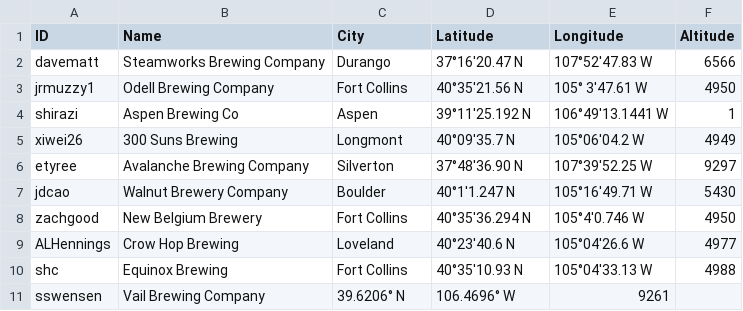
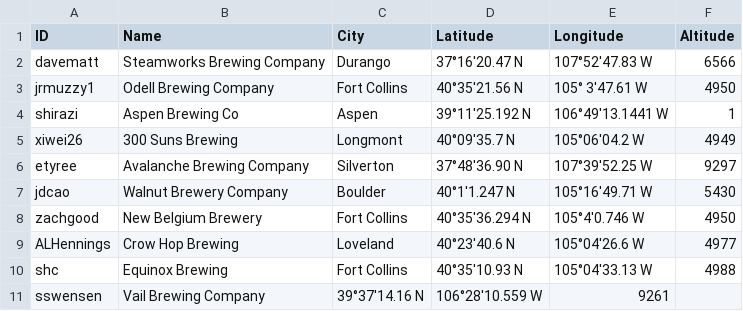
Before and after one commit to csu2017sp314/class, a CSV file: brews.csv, drawn as a sheet.

Commit message:
Updated coordinates to format requested

```diff
--- a/brews.csv
+++ b/brews.csv
@@ -10,2 +10,2 @@ ALHennings, Crow Hop Brewing, Loveland, 40°23'40.6 N, 105°04'26.6 W, 4977
 shc,Equinox Brewing,Fort Collins,40°35'10.93 N, 105°04'33.13 W,4988
-sswensen,Vail Brewing Company,39.6206° N, 106.4696° W,9261
+sswensen,Vail Brewing Company,39°37'14.16 N, 106°28'10.559 W,9261
```
